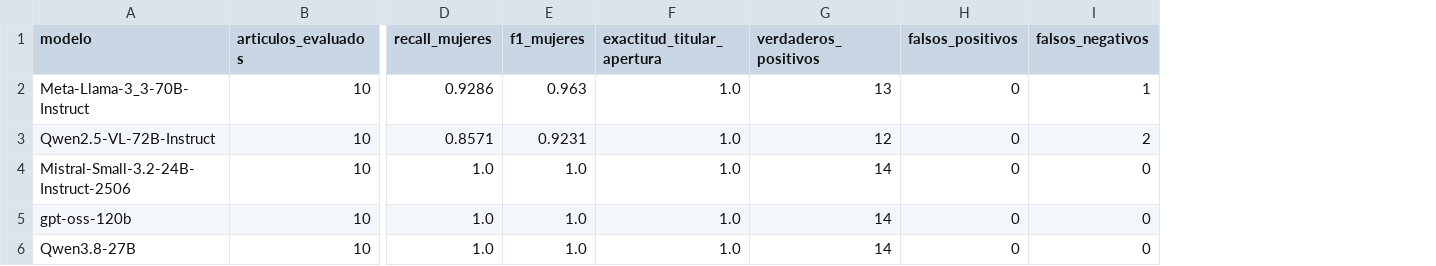
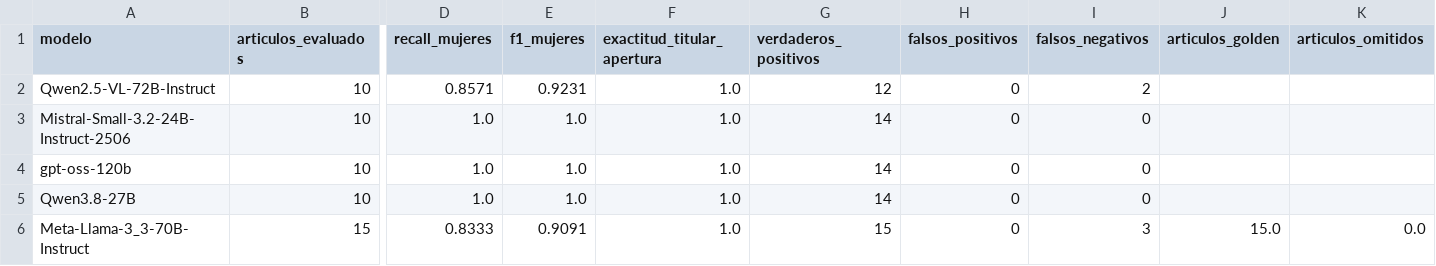
Before and after one commit to ComunidadIA-OS/Las3Neuronas-equipo7, a CSV file: results/comparativa_modelos.csv, drawn as a sheet; only a part is shown, gaps mark what is left out; removed rows and columns are numbered as before the commit, all else as after; rows hold the shown columns only; the diff names each change by its address in the sheet, - before the commit and + after, or states it on an @@ line.

```diff
--- a/results/comparativa_modelos.csv
+++ b/results/comparativa_modelos.csv
+column J (articulos_golden), empty
+column K (articulos_omitidos), empty
-row 2: Meta-Llama-3_3-70B-Instruct | 10 | 0.9286 | 0.963 | 1.0 | 13 | 0 | 1
+row 6: Meta-Llama-3_3-70B-Instruct | 15 | 0.8333 | 0.9091 | 1.0 | 15 | 0 | 3 | 15.0 | 0.0
```
Also changed, not shown: results/Meta-Llama-3_3-70B-Instruct/desglose_por_articulo.csv, results/Meta-Llama-3_3-70B-Instruct/predicciones.csv, 5 other files.
